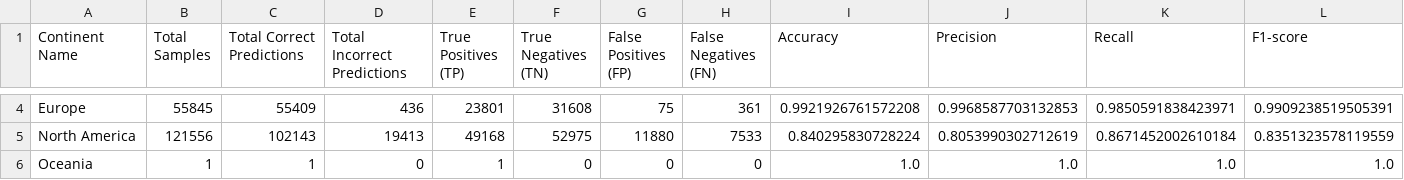
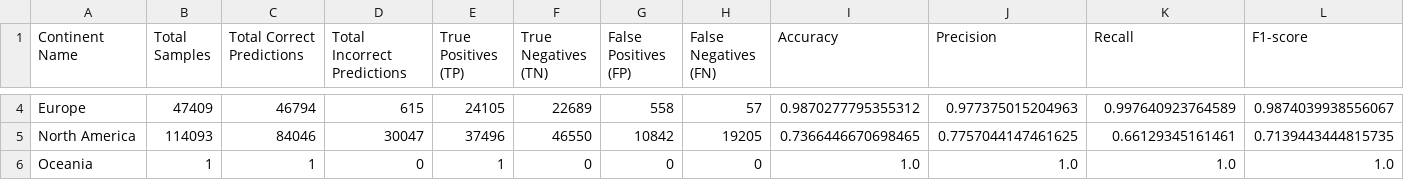
Before and after one commit to rspseshasai/vandalism_detection_osm, a CSV file: data/contribution_data/processed/geographic/geographical_evaluation_results/continent_evaluation_results.csv, drawn as a sheet; only a part is shown, gaps mark what is left out; the diff covers the shown part only; the diff names each change by its address in the sheet, - before the commit and + after, or states it on an @@ line.

```diff
--- a/data/contribution_data/processed/geographic/geographical_evaluation_results/continent_evaluation_results.csv
+++ b/data/contribution_data/processed/geographic/geographical_evaluation_results/continent_evaluation_results.csv
-B4 (Total Samples): 55845
+B4 (Total Samples): 47409
-C4 (Total Correct Predictions): 55409
+C4 (Total Correct Predictions): 46794
-D4 (Total Incorrect Predictions): 436
+D4 (Total Incorrect Predictions): 615
-E4 (True Positives (TP)): 23801
+E4 (True Positives (TP)): 24105
-F4 (True Negatives (TN)): 31608
+F4 (True Negatives (TN)): 22689
-G4 (False Positives (FP)): 75
+G4 (False Positives (FP)): 558
-H4 (False Negatives (FN)): 361
+H4 (False Negatives (FN)): 57
-I4 (Accuracy): 0.9921926761572208
+I4 (Accuracy): 0.9870277795355312
-J4 (Precision): 0.9968587703132853
+J4 (Precision): 0.977375015204963
-K4 (Recall): 0.9850591838423971
+K4 (Recall): 0.997640923764589
-L4 (F1-score): 0.9909238519505391
+L4 (F1-score): 0.9874039938556067
-B5 (Total Samples): 121556
+B5 (Total Samples): 114093
-C5 (Total Correct Predictions): 102143
+C5 (Total Correct Predictions): 84046
-D5 (Total Incorrect Predictions): 19413
+D5 (Total Incorrect Predictions): 30047
-E5 (True Positives (TP)): 49168
+E5 (True Positives (TP)): 37496
-F5 (True Negatives (TN)): 52975
+F5 (True Negatives (TN)): 46550
-G5 (False Positives (FP)): 11880
+G5 (False Positives (FP)): 10842
-H5 (False Negatives (FN)): 7533
+H5 (False Negatives (FN)): 19205
-I5 (Accuracy): 0.840295830728224
+I5 (Accuracy): 0.7366446670698465
-J5 (Precision): 0.8053990302712619
+J5 (Precision): 0.7757044147461625
-K5 (Recall): 0.8671452002610184
+K5 (Recall): 0.66129345161461
-L5 (F1-score): 0.8351323578119559
+L5 (F1-score): 0.7139443444815735
```
Also changed, not shown: 43 edited cells elsewhere in this file, data/contribution_data/processed/geographic/geographical_evaluation_results/country_evaluation_results.csv, 14 other files.
